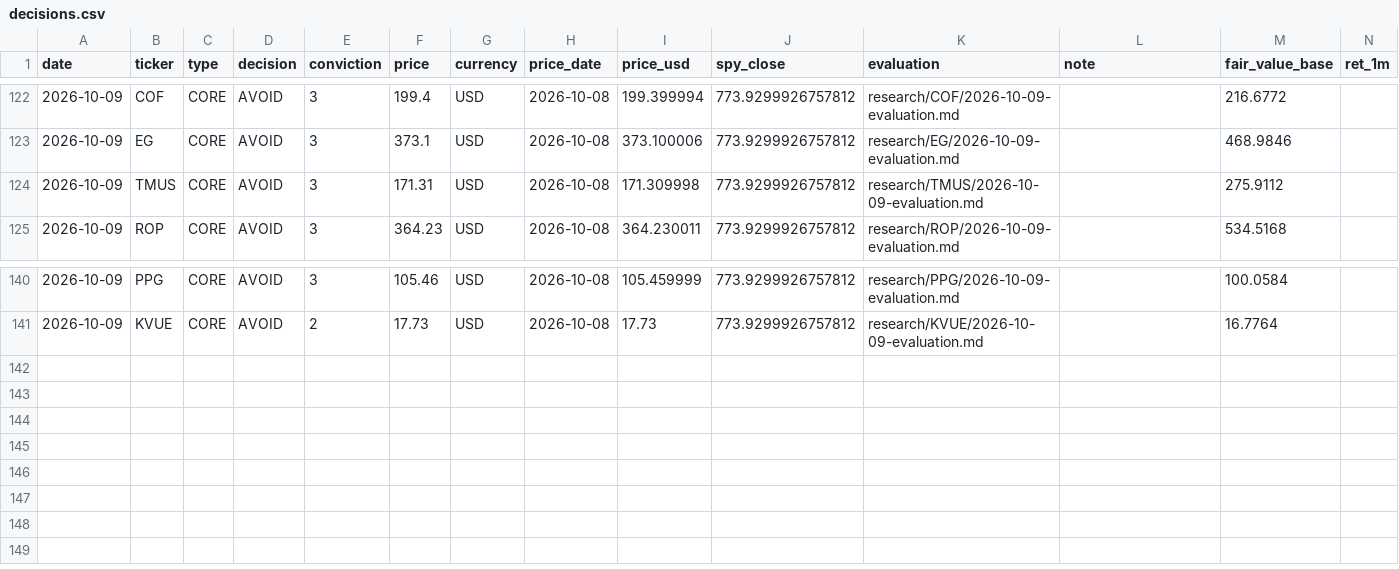
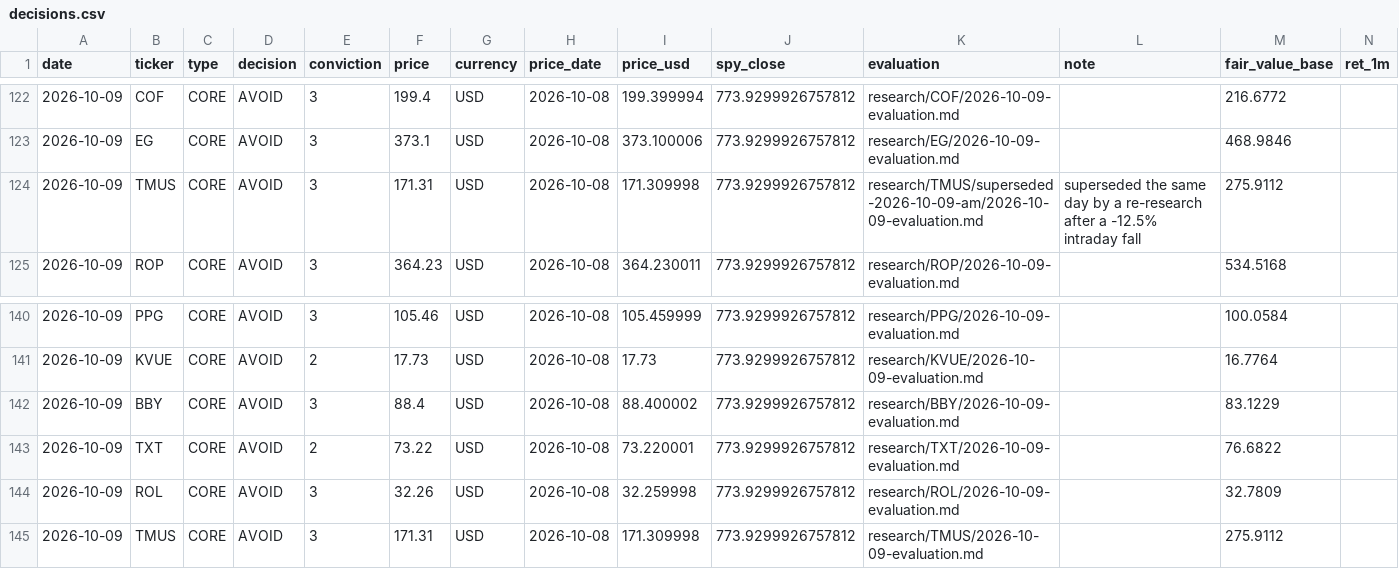
Before and after one commit to oskarajaspinall-cell/paper-portfolio, a CSV file: portfolio/decisions.csv, drawn as a sheet; only a part is shown, gaps mark what is left out; rows hold the shown columns only; the diff names each change by its address in the sheet, - before the commit and + after, or states it on an @@ line.

```diff
--- a/portfolio/decisions.csv
+++ b/portfolio/decisions.csv
-K124 (evaluation): research/TMUS/2026-10-09-evaluation.md
+K124 (evaluation): research/TMUS/superseded-2026-10-09-am/2026-10-09-evaluation.md
-L124 (note): (empty)
+L124 (note): superseded the same day by a re-research after a -12.5% intraday fall
+row 142: 2026-10-09 | BBY | CORE | AVOID | 3 | 88.4 | USD | 2026-10-08 | 88.400002 | 773.9299926757812 | research/BBY/2026-10-09-evaluation.md |  | 83.1229
+row 143: 2026-10-09 | TXT | CORE | AVOID | 2 | 73.22 | USD | 2026-10-08 | 73.220001 | 773.9299926757812 | research/TXT/2026-10-09-evaluation.md |  | 76.6822
+row 144: 2026-10-09 | ROL | CORE | AVOID | 3 | 32.26 | USD | 2026-10-08 | 32.259998 | 773.9299926757812 | research/ROL/2026-10-09-evaluation.md |  | 32.7809
+row 145: 2026-10-09 | TMUS | CORE | AVOID | 3 | 171.31 | USD | 2026-10-08 | 171.309998 | 773.9299926757812 | research/TMUS/2026-10-09-evaluation.md |  | 275.9112
```
Also changed, not shown: 7 other files.
